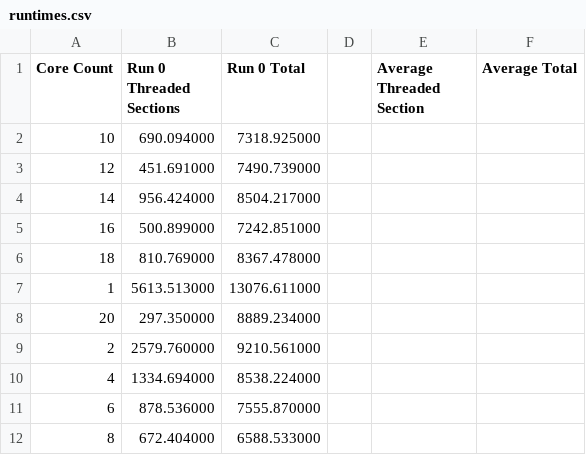
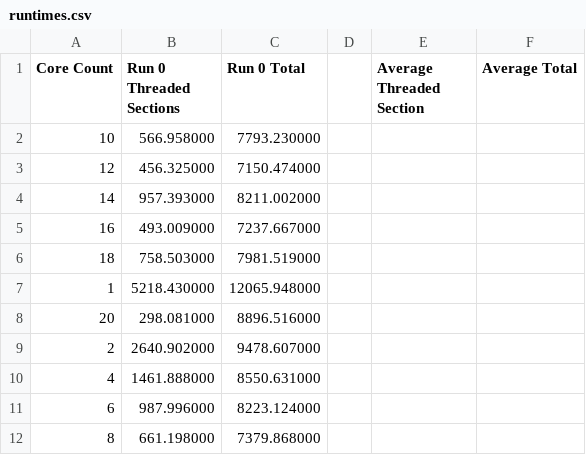
Before and after one commit to rylankasitz/CIS520Proj4, a CSV file: pthread/runtimes.csv, drawn as a sheet.

```diff
--- a/pthread/runtimes.csv
+++ b/pthread/runtimes.csv
@@ -1,12 +1,12 @@
 Core Count,Run 0 Threaded Sections,Run 0 Total,,Average Threaded Section,Average Total
-10,690.094000,7318.925000,
-12,451.691000,7490.739000,
-14,956.424000,8504.217000,
-16,500.899000,7242.851000,
-18,810.769000,8367.478000,
-1,5613.513000,13076.611000,
-20,297.350000,8889.234000,
-2,2579.760000,9210.561000,
-4,1334.694000,8538.224000,
-6,878.536000,7555.870000,
-8,672.404000,6588.533000,
+10,566.958000,7793.230000,
+12,456.325000,7150.474000,
+14,957.393000,8211.002000,
+16,493.009000,7237.667000,
+18,758.503000,7981.519000,
+1,5218.430000,12065.948000,
+20,298.081000,8896.516000,
+2,2640.902000,9478.607000,
+4,1461.888000,8550.631000,
+6,987.996000,8223.124000,
+8,661.198000,7379.868000,
```
Also changed, not shown: 5 other files.
